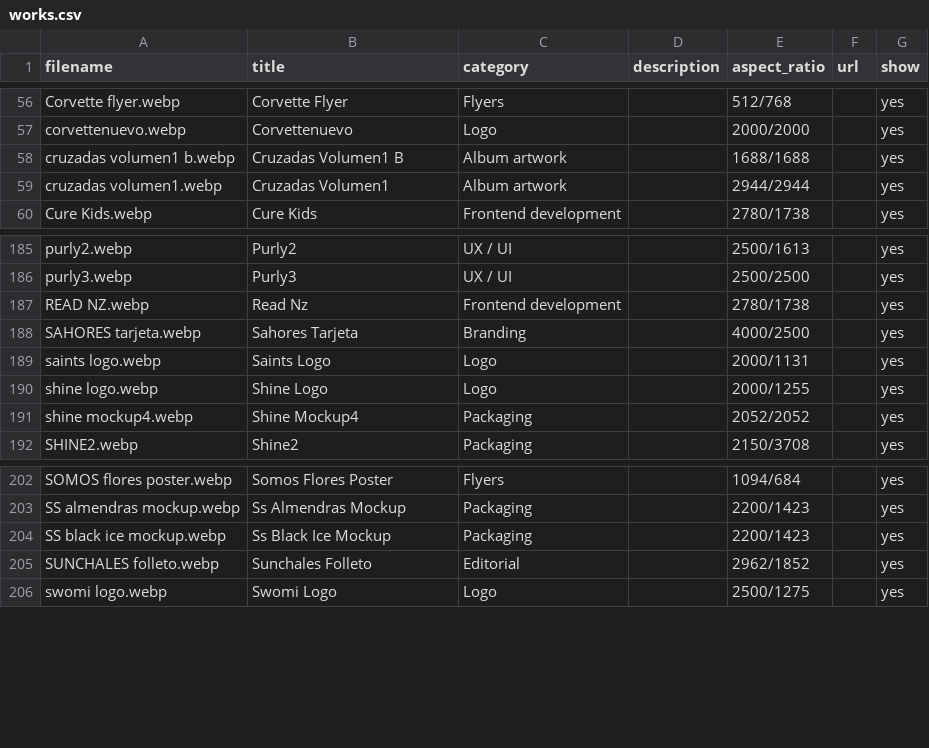
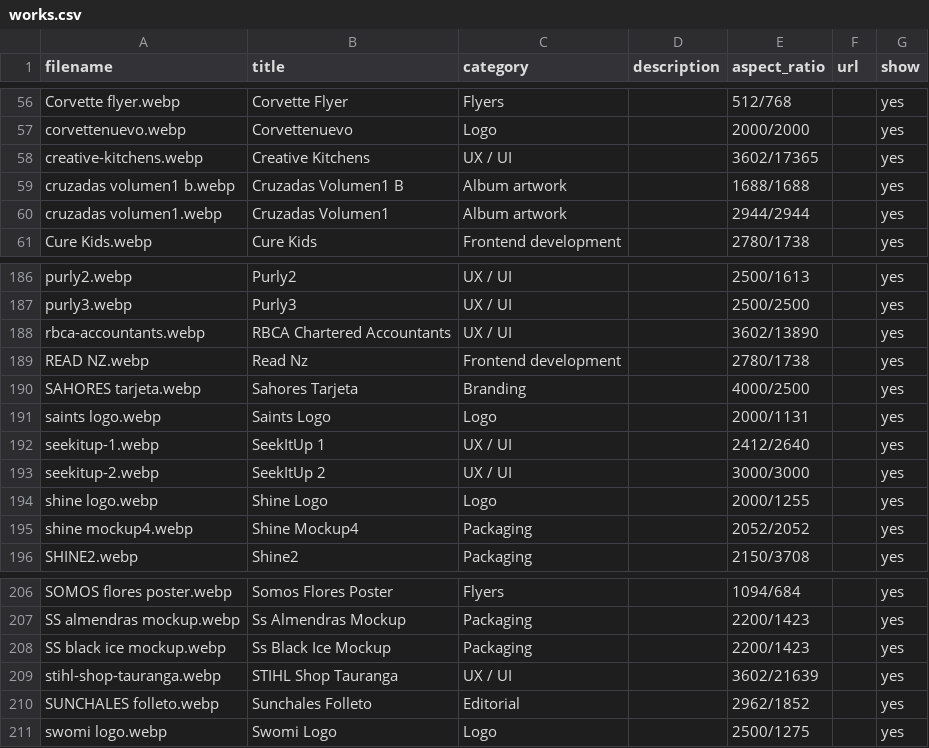
Before and after one commit to martinmana808/f925-26, a CSV file: public/assets/data/works.csv, drawn as a sheet; only a part is shown, gaps mark what is left out; the diff names each change by its address in the sheet, - before the commit and + after, or states it on an @@ line.

```diff
--- a/public/assets/data/works.csv
+++ b/public/assets/data/works.csv
+row 58: creative-kitchens.webp | Creative Kitchens | UX / UI |  | 3602/17365 |  | yes
+row 188: rbca-accountants.webp | RBCA Chartered Accountants | UX / UI |  | 3602/13890 |  | yes
+row 192: seekitup-1.webp | SeekItUp 1 | UX / UI |  | 2412/2640 |  | yes
+row 193: seekitup-2.webp | SeekItUp 2 | UX / UI |  | 3000/3000 |  | yes
+row 209: stihl-shop-tauranga.webp | STIHL Shop Tauranga | UX / UI |  | 3602/21639 |  | yes
```
Also changed, not shown: 21 other files.
